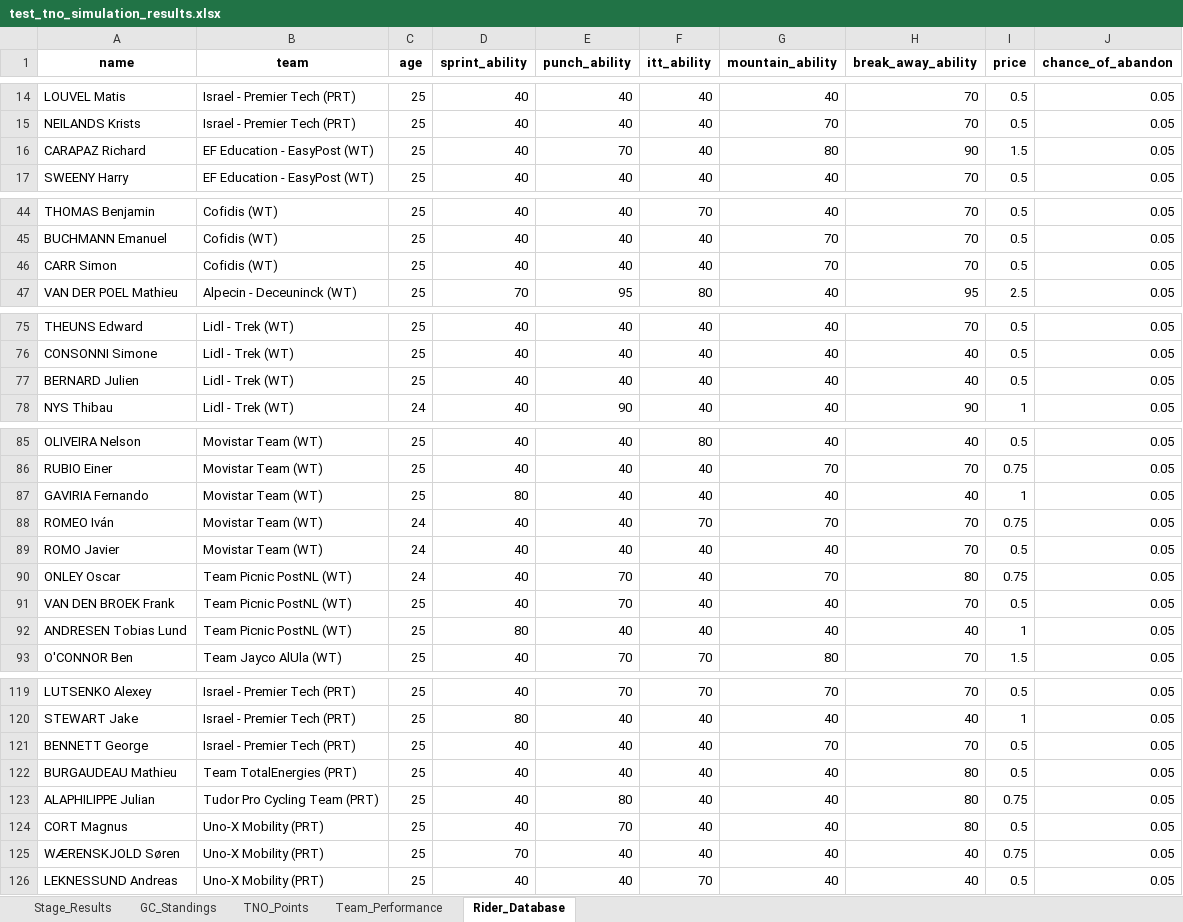
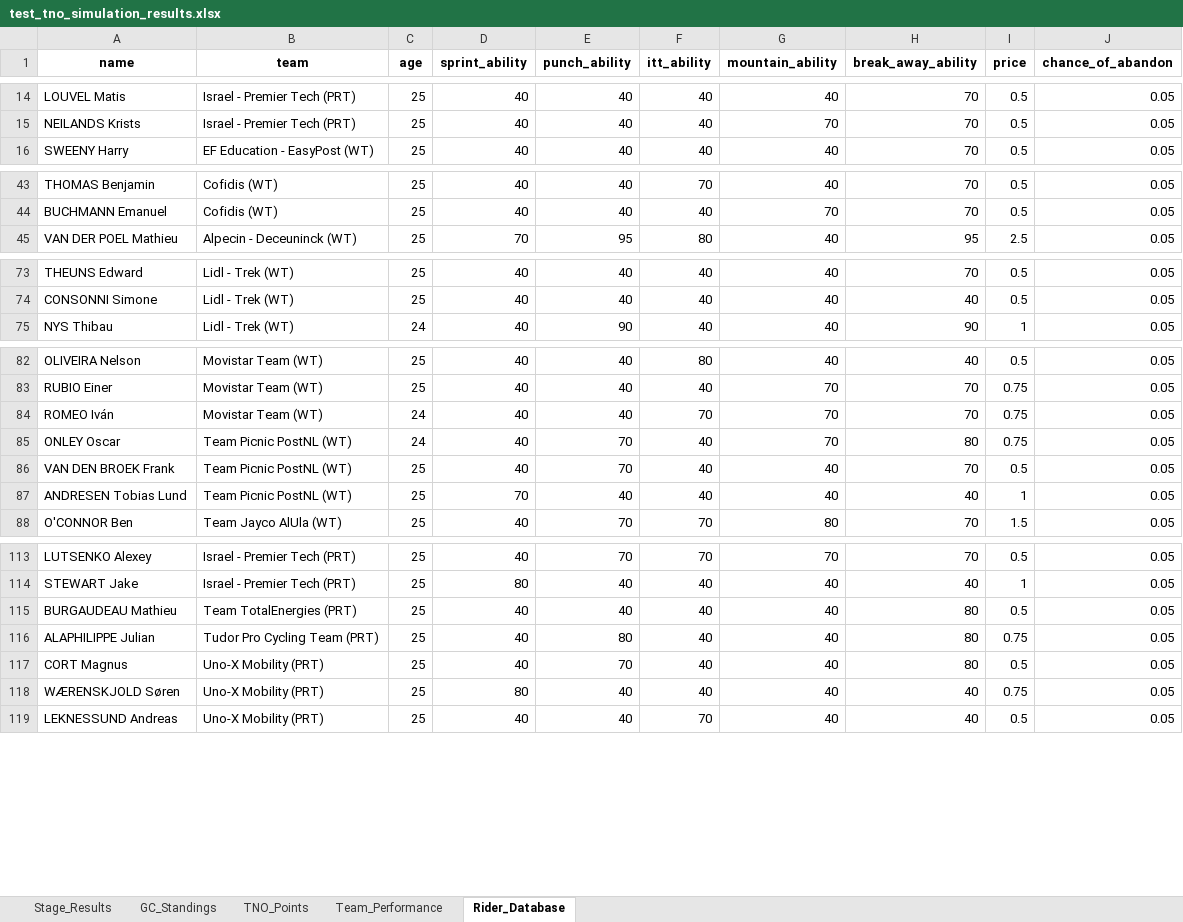
Before and after one commit to swagvanderkuun/tour_simulator, an Excel workbook: test_tno_simulation_results.xlsx, sheet Rider_Database, drawn as a sheet; only a part is shown, gaps mark what is left out; values as stored, in another font and other column widths than the file's, no borders; removed rows and columns are numbered as before the commit, all else as after; the diff covers the shown part only; the diff names each change by its address in the sheet, - before the commit and + after, or states it on an @@ line.

```diff
--- a/test_tno_simulation_results.xlsx (sheet Rider_Database)
+++ b/test_tno_simulation_results.xlsx (sheet Rider_Database)
-row 16: CARAPAZ Richard | EF Education - EasyPost (WT) | 25 | 40 | 70 | 40 | 80 | 90 | 1.5 | 0.05
-row 46: CARR Simon | Cofidis (WT) | 25 | 40 | 40 | 40 | 70 | 70 | 0.5 | 0.05
-row 77: BERNARD Julien | Lidl - Trek (WT) | 25 | 40 | 40 | 40 | 40 | 40 | 0.5 | 0.05
-row 87: GAVIRIA Fernando | Movistar Team (WT) | 25 | 80 | 40 | 40 | 40 | 40 | 1 | 0.05
-row 89: ROMO Javier | Movistar Team (WT) | 24 | 40 | 40 | 40 | 40 | 70 | 0.5 | 0.05
-D87 (sprint_ability): 80
+D87 (sprint_ability): 70
-row 121: BENNETT George | Israel - Premier Tech (PRT) | 25 | 40 | 40 | 40 | 70 | 70 | 0.5 | 0.05
-D118 (sprint_ability): 70
+D118 (sprint_ability): 80
```
Also changed, not shown: 52 added rows, 1 removed row and 3 edited cells elsewhere in this sheet, sheet GC_Standings, sheet Stage_Results, sheet TNO_Points, sheet Team_Performance, test_tno_optimization_results.xlsx, 14 other files.
